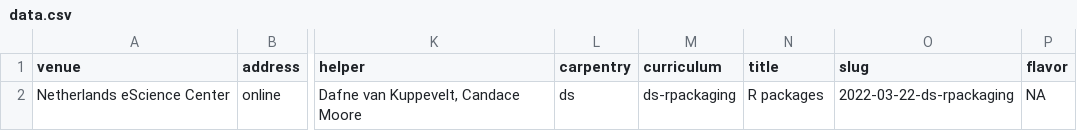
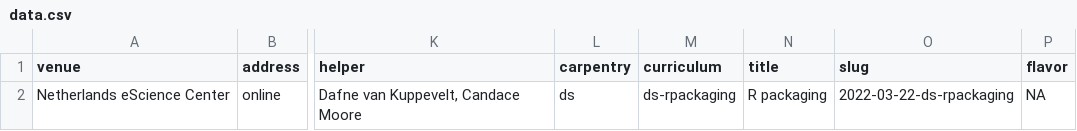
Before and after one commit to esciencecenter-digital-skills/2022-03-22-ds-rpackaging, a CSV file: _data/data.csv, drawn as a sheet; only a part is shown, gaps mark what is left out; the diff names each change by its address in the sheet, - before the commit and + after, or states it on an @@ line.

Commit message:
Title of the worskhop should be R packaging

```diff
--- a/_data/data.csv
+++ b/_data/data.csv
-N2 (title): R packages
+N2 (title): R packaging
```
